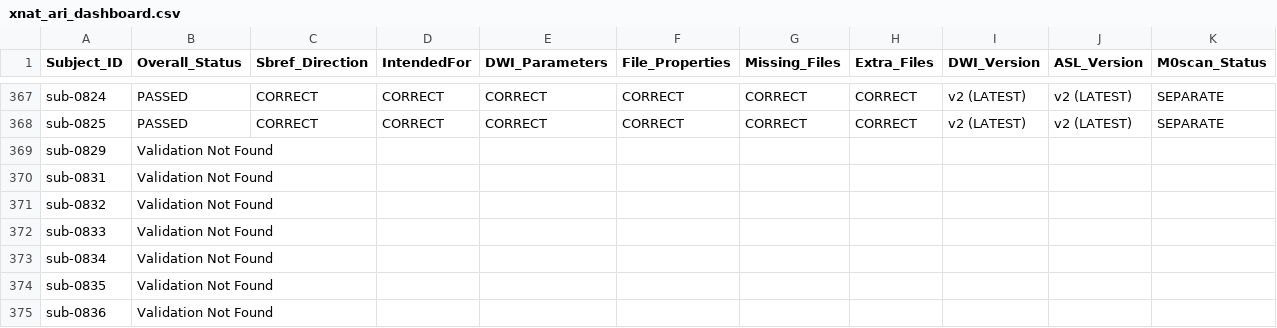
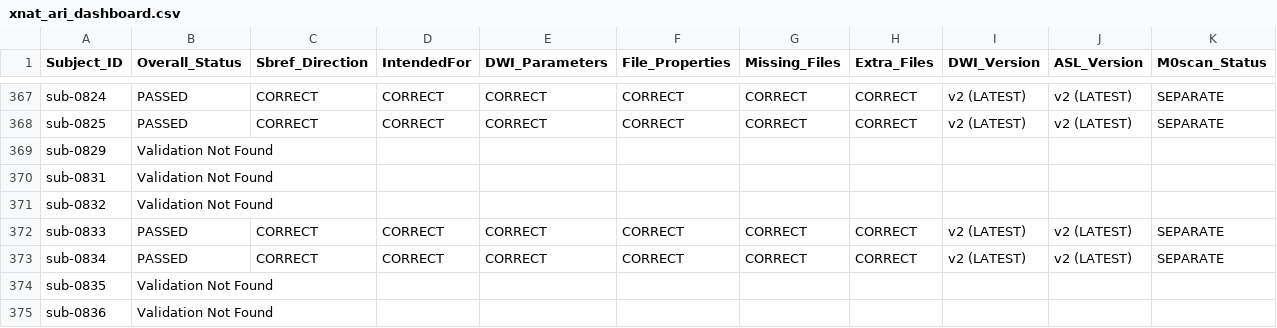
Before and after one commit to BioMedicalImaging-Core-NYUAD/xnat-docs, a CSV file: docs/source/_static/xnat_ari_dashboard.csv, drawn as a sheet; only a part is shown, gaps mark what is left out; the diff covers the shown part only; the diff names each change by its address in the sheet, - before the commit and + after, or states it on an @@ line.

```diff
--- a/docs/source/_static/xnat_ari_dashboard.csv
+++ b/docs/source/_static/xnat_ari_dashboard.csv
-B372:B373 (Overall_Status): Validation Not Found
+B372:B373 (Overall_Status): PASSED
-C372:C373 (Sbref_Direction): (empty)
+C372:C373 (Sbref_Direction): CORRECT
-D372:D373 (IntendedFor): (empty)
+D372:D373 (IntendedFor): CORRECT
-E372:E373 (DWI_Parameters): (empty)
+E372:E373 (DWI_Parameters): CORRECT
-F372:F373 (File_Properties): (empty)
+F372:F373 (File_Properties): CORRECT
-G372:G373 (Missing_Files): (empty)
+G372:G373 (Missing_Files): CORRECT
-H372:H373 (Extra_Files): (empty)
+H372:H373 (Extra_Files): CORRECT
-I372:I373 (DWI_Version): (empty)
+I372:I373 (DWI_Version): v2 (LATEST)
-J372:J373 (ASL_Version): (empty)
+J372:J373 (ASL_Version): v2 (LATEST)
-K372:K373 (M0scan_Status): (empty)
+K372:K373 (M0scan_Status): SEPARATE
```
Also changed, not shown: 16 edited cells elsewhere in this file, docs/source/_static/xnat_ari_dashboard_display.csv, xnat_ari_dashboard.csv, 2 other files.
